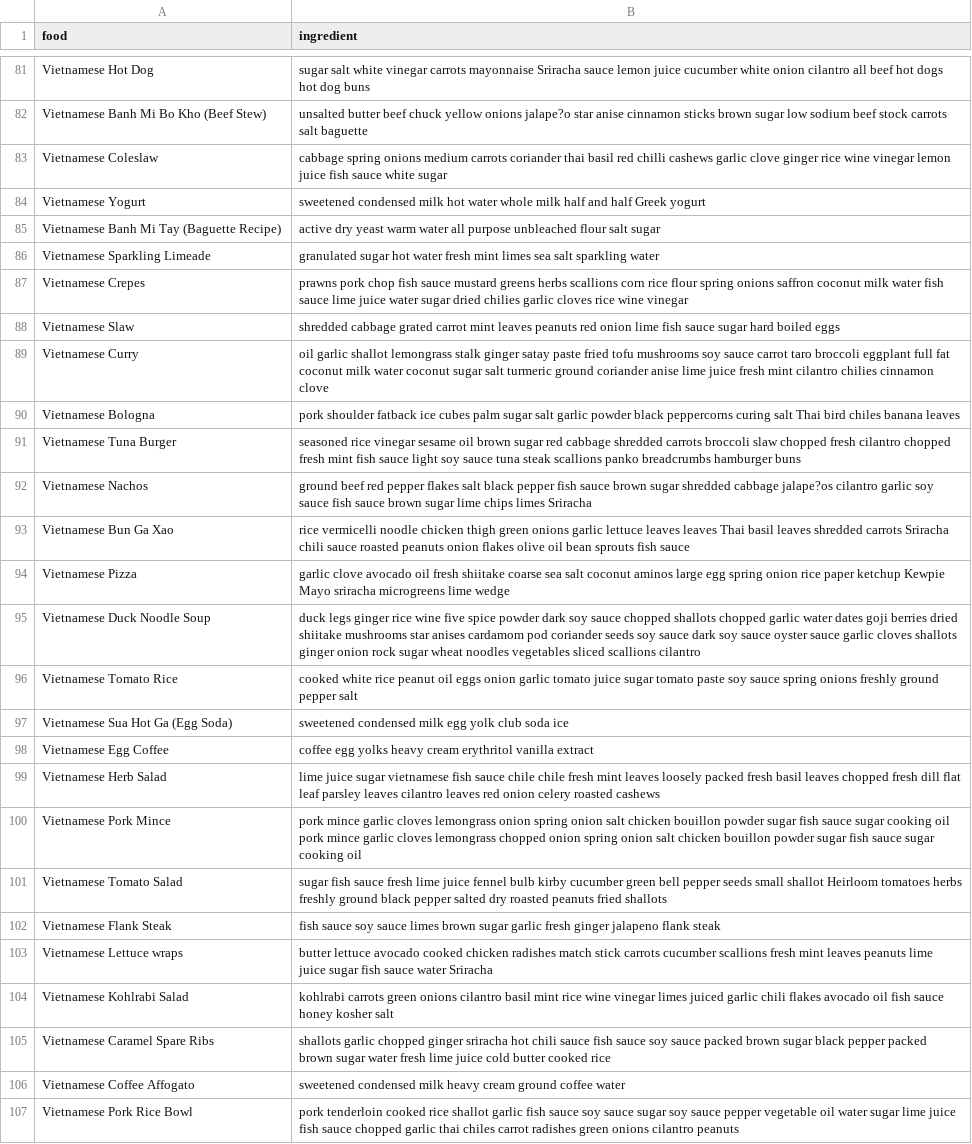
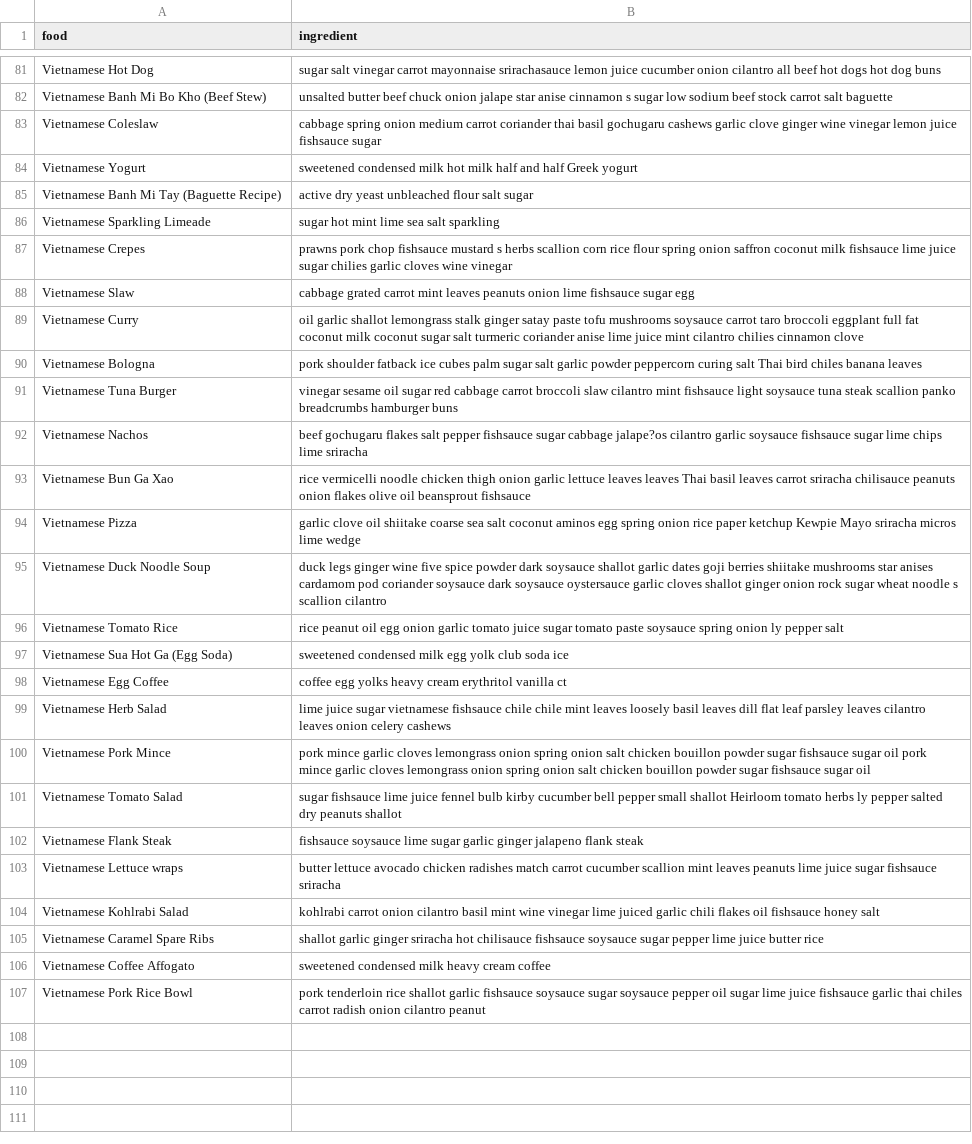
Before and after one commit to SKKUxHCMUT-Team3/food-suggestion-app-backend, a CSV file: vidata.csv, drawn as a sheet; only a part is shown, gaps mark what is left out; the diff covers the shown part only; the diff names each change by its address in the sheet, - before the commit and + after, or states it on an @@ line.

```diff
--- a/vidata.csv
+++ b/vidata.csv
-B81 (ingredient): sugar salt white vinegar carrots mayonnaise Sriracha sauce lemon juice cucumber white onion cilantro…
+B81 (ingredient): sugar salt vinegar carrot mayonnaise srirachasauce lemon juice cucumber onion cilantro…
-B82 (ingredient): …beef chuck yellow onions jalape?o star anise cinnamon sticks brown sugar low sodium beef stock carrots salt baguette
+B82 (ingredient): …beef chuck onion jalape star anise cinnamon s sugar low sodium beef stock carrot salt baguette
-B83 (ingredient): cabbage spring onions medium carrots coriander thai basil red chilli cashews garlic clove ginger rice wine vinegar lemon juice fish sauce white sugar
+B83 (ingredient): cabbage spring onion medium carrot coriander thai basil gochugaru cashews garlic clove ginger wine vinegar lemon juice fishsauce sugar
-B84 (ingredient): …milk hot water whole milk half…
+B84 (ingredient): …milk hot milk half…
-B85 (ingredient): …dry yeast warm water all purpose unbleached flour…
+B85 (ingredient): …dry yeast unbleached flour…
-B86 (ingredient): granulated sugar hot water fresh mint limes sea salt sparkling water
+B86 (ingredient): sugar hot mint lime sea salt sparkling
-B87 (ingredient): …pork chop fish sauce mustard greens herbs scallions corn rice flour spring onions saffron coconut milk water fish sauce lime juice water sugar dried chilies garlic cloves rice wine vinegar
+B87 (ingredient): …pork chop fishsauce mustard s herbs scallion corn rice flour spring onion saffron coconut milk fishsauce lime juice sugar chilies garlic cloves wine vinegar
-B88 (ingredient): shredded cabbage grated carrot mint leaves peanuts red onion lime fish sauce sugar hard boiled eggs
+B88 (ingredient): cabbage grated carrot mint leaves peanuts onion lime fishsauce sugar egg
-B89 (ingredient): …satay paste fried tofu mushrooms soy sauce carrot taro broccoli eggplant full fat coconut milk water coconut sugar salt turmeric ground coriander anise lime juice fresh mint cilantro…
+B89 (ingredient): …satay paste tofu mushrooms soysauce carrot taro broccoli eggplant full fat coconut milk coconut sugar salt turmeric coriander anise lime juice mint cilantro…
-B90 (ingredient): …garlic powder black peppercorns curing salt…
+B90 (ingredient): …garlic powder peppercorn curing salt…
-B91 (ingredient): seasoned rice vinegar sesame oil brown sugar red cabbage shredded carrots broccoli slaw chopped fresh cilantro chopped fresh mint fish sauce light soy sauce tuna steak scallions panko breadcrumbs…
+B91 (ingredient): vinegar sesame oil sugar red cabbage carrot broccoli slaw cilantro mint fishsauce light soysauce tuna steak scallion panko breadcrumbs…
-B92 (ingredient): ground beef red pepper flakes salt black pepper fish sauce brown sugar shredded cabbage jalape?os cilantro garlic soy sauce fish sauce brown sugar lime chips limes Sriracha
+B92 (ingredient): beef gochugaru flakes salt pepper fishsauce sugar cabbage jalape?os cilantro garlic soysauce fishsauce sugar lime chips lime sriracha
-B93 (ingredient): …chicken thigh green onions garlic lettuce leaves leaves Thai basil leaves shredded carrots Sriracha chili sauce roasted peanuts onion flakes olive oil bean sprouts fish sauce
+B93 (ingredient): …chicken thigh onion garlic lettuce leaves leaves Thai basil leaves carrot sriracha chilisauce peanuts onion flakes olive oil beansprout fishsauce
-B94 (ingredient): garlic clove avocado oil fresh shiitake coarse sea salt coconut aminos large egg spring onion rice paper ketchup Kewpie Mayo sriracha microgreens lime wedge
+B94 (ingredient): garlic clove oil shiitake coarse sea salt coconut aminos egg spring onion rice paper ketchup Kewpie Mayo sriracha micros lime wedge
-B95 (ingredient): …legs ginger rice wine five spice powder dark soy sauce chopped shallots chopped garlic water dates goji berries dried shiitake mushrooms star anises cardamom pod coriander seeds soy sauce dark soy sauce oyster sauce garlic cloves shallots ginger onion rock sugar wheat noodles vegetables sliced scallions cilantro
+B95 (ingredient): …legs ginger wine five spice powder dark soysauce shallot garlic dates goji berries shiitake mushrooms star anises cardamom pod coriander soysauce dark soysauce oystersauce garlic cloves shallot ginger onion rock sugar wheat noodle s scallion cilantro
-B96 (ingredient): cooked white rice peanut oil eggs onion garlic tomato juice sugar tomato paste soy sauce spring onions freshly ground pepper salt
+B96 (ingredient): rice peanut oil egg onion garlic tomato juice sugar tomato paste soysauce spring onion ly pepper salt
-B98 (ingredient): …erythritol vanilla extract
+B98 (ingredient): …erythritol vanilla ct
-B99 (ingredient): …sugar vietnamese fish sauce chile chile fresh mint leaves loosely packed fresh basil leaves chopped fresh dill flat leaf parsley leaves cilantro leaves red onion celery roasted cashews
+B99 (ingredient): …sugar vietnamese fishsauce chile chile mint leaves loosely basil leaves dill flat leaf parsley leaves cilantro leaves onion celery cashews
-B100 (ingredient): …powder sugar fish sauce sugar cooking oil pork mince garlic cloves lemongrass chopped onion spring onion salt chicken bouillon powder sugar fish sauce sugar cooking oil
+B100 (ingredient): …powder sugar fishsauce sugar oil pork mince garlic cloves lemongrass onion spring onion salt chicken bouillon powder sugar fishsauce sugar oil
-B101 (ingredient): sugar fish sauce fresh lime juice fennel bulb kirby cucumber green bell pepper seeds small shallot Heirloom tomatoes herbs freshly ground black pepper salted dry roasted peanuts fried shallots
+B101 (ingredient): sugar fishsauce lime juice fennel bulb kirby cucumber bell pepper small shallot Heirloom tomato herbs ly pepper salted dry peanuts shallot
-B102 (ingredient): fish sauce soy sauce limes brown sugar garlic fresh ginger jalapeno…
+B102 (ingredient): fishsauce soysauce lime sugar garlic ginger jalapeno…
-B103 (ingredient): …lettuce avocado cooked chicken radishes match stick carrots cucumber scallions fresh mint leaves peanuts lime juice sugar fish sauce water Sriracha
+B103 (ingredient): …lettuce avocado chicken radishes match carrot cucumber scallion mint leaves peanuts lime juice sugar fishsauce sriracha
-B104 (ingredient): kohlrabi carrots green onions cilantro basil mint rice wine vinegar limes juiced garlic chili flakes avocado oil fish sauce honey kosher salt
+B104 (ingredient): kohlrabi carrot onion cilantro basil mint wine vinegar lime juiced garlic chili flakes oil fishsauce honey salt
-B105 (ingredient): shallots garlic chopped ginger sriracha hot chili sauce fish sauce soy sauce packed brown sugar black pepper packed brown sugar water fresh lime juice cold butter cooked rice
+B105 (ingredient): shallot garlic ginger sriracha hot chilisauce fishsauce soysauce sugar pepper lime juice butter rice
-B106 (ingredient): …heavy cream ground coffee water
+B106 (ingredient): …heavy cream coffee
-B107 (ingredient): pork tenderloin cooked rice shallot garlic fish sauce soy sauce sugar soy sauce pepper vegetable oil water sugar lime juice fish sauce chopped garlic thai chiles carrot radishes green onions cilantro peanuts
+B107 (ingredient): pork tenderloin rice shallot garlic fishsauce soysauce sugar soysauce pepper oil sugar lime juice fishsauce garlic thai chiles carrot radish onion cilantro peanut
```
Also changed, not shown: 3 added rows, 3 removed rows and 87 edited cells elsewhere in this file, kodata.csv, 2 other files.
